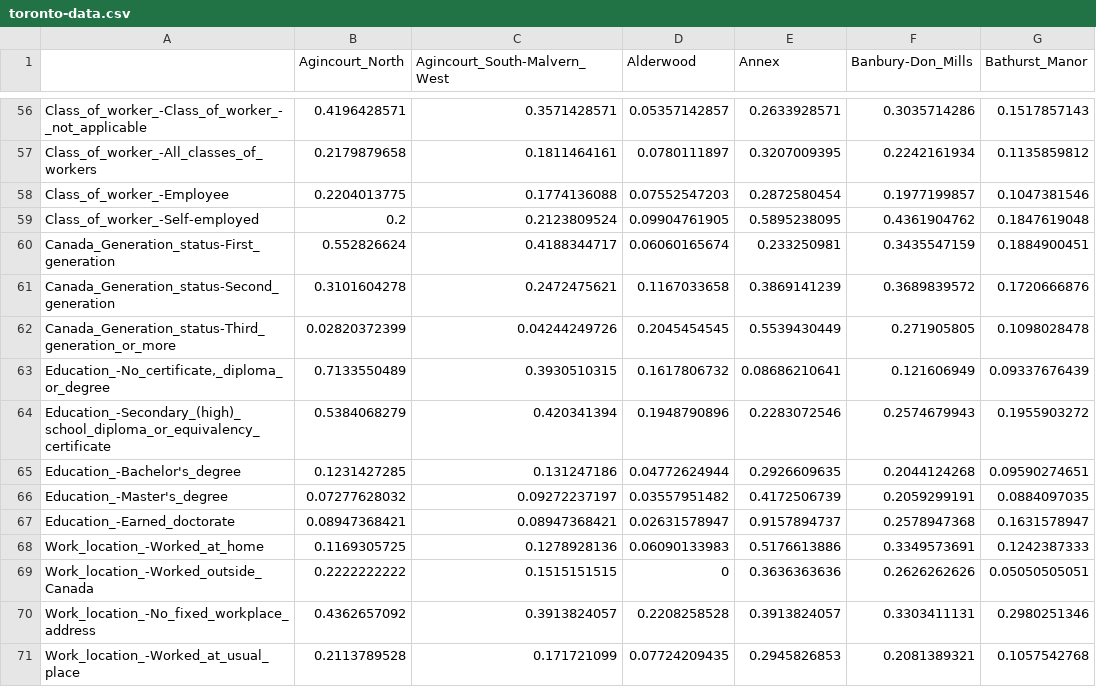
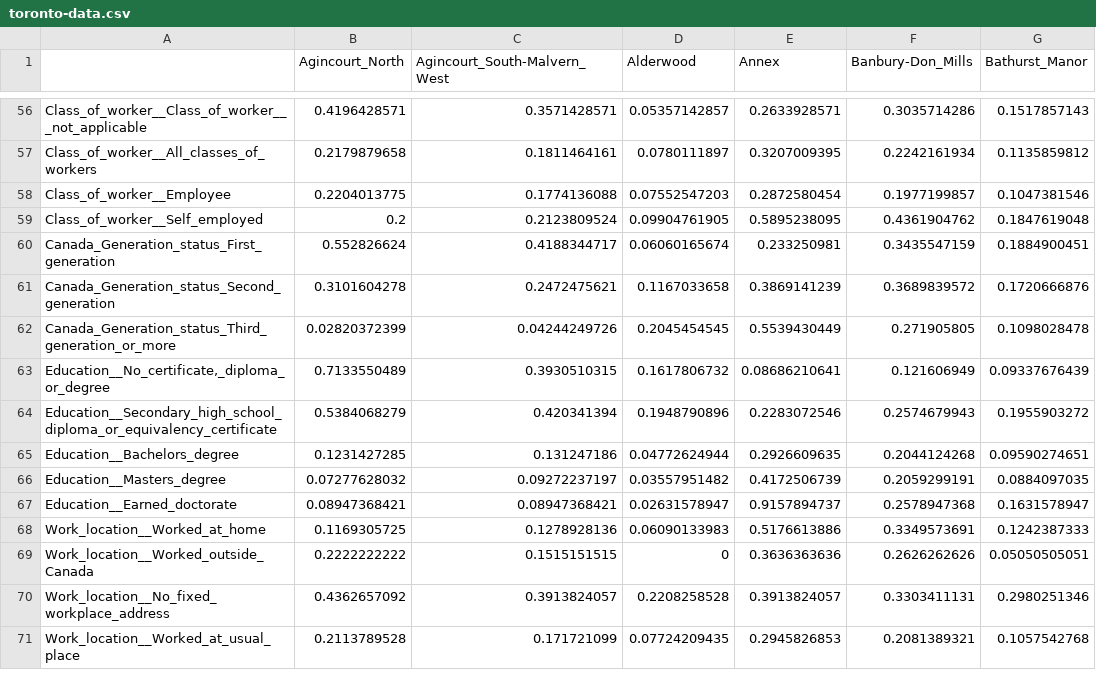
Before and after one commit to tayakitt/446-Project, a CSV file: raw-data/toronto-data.csv, drawn as a sheet; only a part is shown, gaps mark what is left out; the diff covers the shown part only; the diff names each change by its address in the sheet, - before the commit and + after, or states it on an @@ line.

```diff
--- a/raw-data/toronto-data.csv
+++ b/raw-data/toronto-data.csv
-A56: Class_of_worker_-Class_of_worker_-_not_applicable
+A56: Class_of_worker__Class_of_worker___not_applicable
-A57: Class_of_worker_-All_classes_of_workers
+A57: Class_of_worker__All_classes_of_workers
-A58: Class_of_worker_-Employee
+A58: Class_of_worker__Employee
-A59: Class_of_worker_-Self-employed
+A59: Class_of_worker__Self_employed
-A60: Canada_Generation_status-First_generation
+A60: Canada_Generation_status_First_generation
-A61: Canada_Generation_status-Second_generation
+A61: Canada_Generation_status_Second_generation
-A62: Canada_Generation_status-Third_generation_or_more
+A62: Canada_Generation_status_Third_generation_or_more
-A63: Education_-No_certificate,_diploma_or_degree
+A63: Education__No_certificate,_diploma_or_degree
-A64: Education_-Secondary_(high)_school_diploma_or_equivalency_certificate
+A64: Education__Secondary_high_school_diploma_or_equivalency_certificate
-A65: Education_-Bachelor's_degree
+A65: Education__Bachelors_degree
-A66: Education_-Master's_degree
+A66: Education__Masters_degree
-A67: Education_-Earned_doctorate
+A67: Education__Earned_doctorate
-A68: Work_location_-Worked_at_home
+A68: Work_location__Worked_at_home
-A69: Work_location_-Worked_outside_Canada
+A69: Work_location__Worked_outside_Canada
-A70: Work_location_-No_fixed_workplace_address
+A70: Work_location__No_fixed_workplace_address
-A71: Work_location_-Worked_at_usual_place
+A71: Work_location__Worked_at_usual_place
```
Also changed, not shown: 54 edited cells elsewhere in this file, 3 other files.
